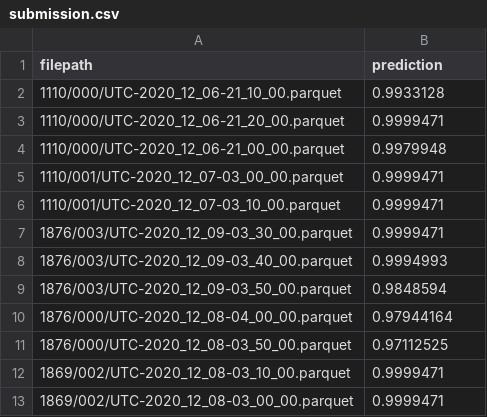
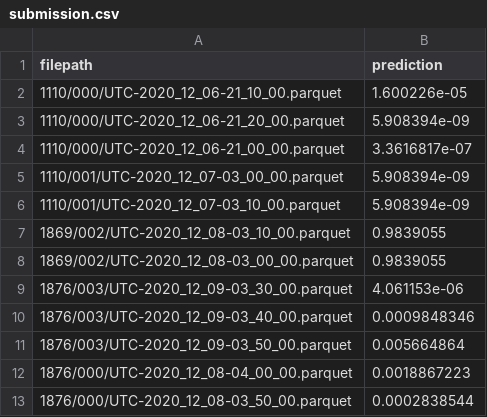
Before and after one commit to seermedical/msg-2022, a CSV file: examples/minirocket/submission/submission.csv, drawn as a sheet.

```diff
--- a/examples/minirocket/submission/submission.csv
+++ b/examples/minirocket/submission/submission.csv
@@ -1,13 +1,13 @@
 filepath,prediction
-1110/000/UTC-2020_12_06-21_10_00.parquet,0.9933128
-1110/000/UTC-2020_12_06-21_20_00.parquet,0.9999471
-1110/000/UTC-2020_12_06-21_00_00.parquet,0.9979948
-1110/001/UTC-2020_12_07-03_00_00.parquet,0.9999471
-1110/001/UTC-2020_12_07-03_10_00.parquet,0.9999471
-1876/003/UTC-2020_12_09-03_30_00.parquet,0.9999471
-1876/003/UTC-2020_12_09-03_40_00.parquet,0.9994993
-1876/003/UTC-2020_12_09-03_50_00.parquet,0.9848594
-1876/000/UTC-2020_12_08-04_00_00.parquet,0.97944164
-1876/000/UTC-2020_12_08-03_50_00.parquet,0.97112525
-1869/002/UTC-2020_12_08-03_10_00.parquet,0.9999471
-1869/002/UTC-2020_12_08-03_00_00.parquet,0.9999471
+1110/000/UTC-2020_12_06-21_10_00.parquet,1.600226e-05
+1110/000/UTC-2020_12_06-21_20_00.parquet,5.908394e-09
+1110/000/UTC-2020_12_06-21_00_00.parquet,3.3616817e-07
+1110/001/UTC-2020_12_07-03_00_00.parquet,5.908394e-09
+1110/001/UTC-2020_12_07-03_10_00.parquet,5.908394e-09
+1869/002/UTC-2020_12_08-03_10_00.parquet,0.9839055
+1869/002/UTC-2020_12_08-03_00_00.parquet,0.9839055
+1876/003/UTC-2020_12_09-03_30_00.parquet,4.061153e-06
+1876/003/UTC-2020_12_09-03_40_00.parquet,0.0009848346
+1876/003/UTC-2020_12_09-03_50_00.parquet,0.005664864
+1876/000/UTC-2020_12_08-04_00_00.parquet,0.0018867223
+1876/000/UTC-2020_12_08-03_50_00.parquet,0.0002838544
```
Also changed, not shown: 45 other files.
